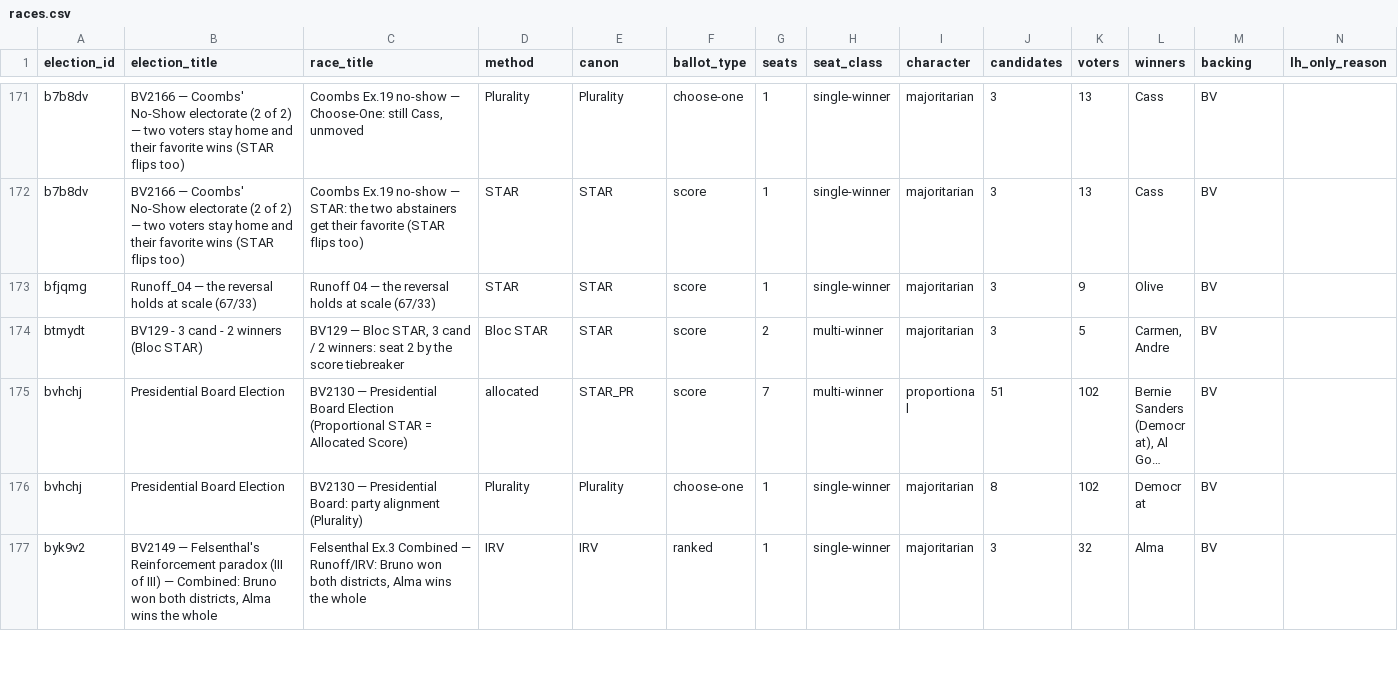
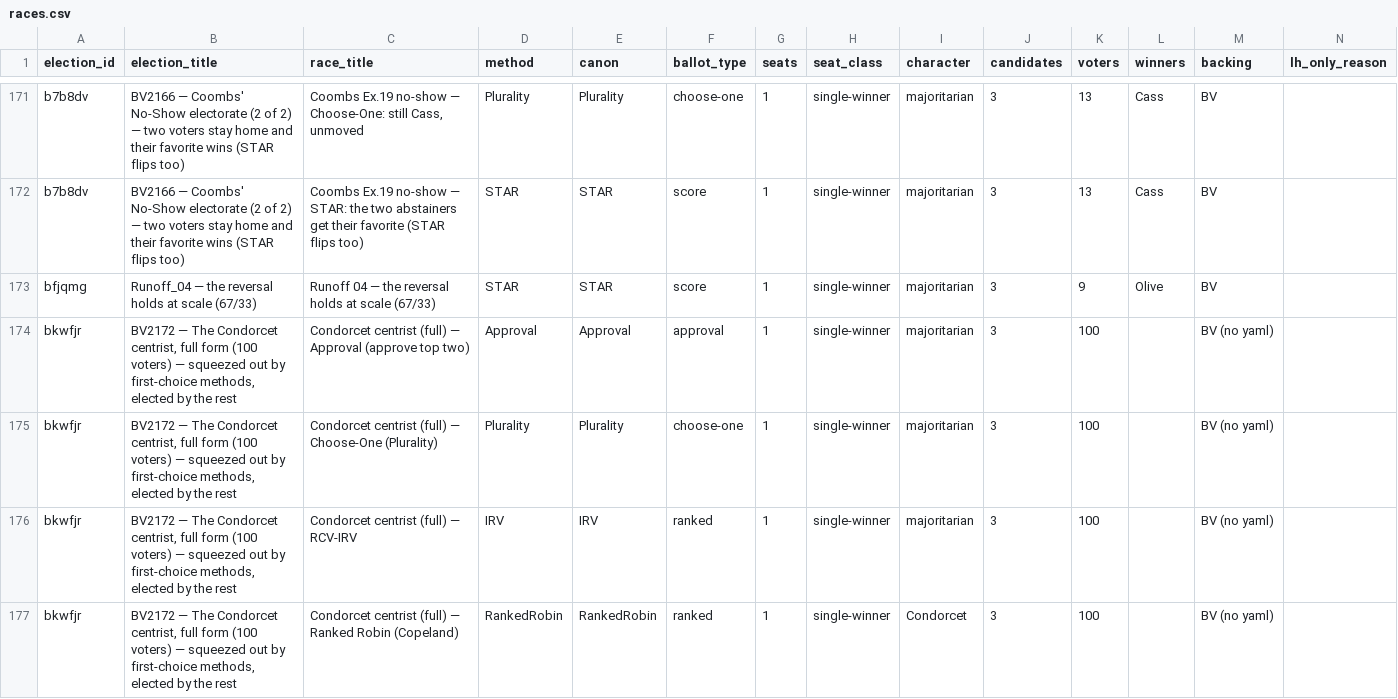
Before and after one commit to masiarek/star-voting-library, a CSV file: 00_start_here/YAML_test_case_index/races.csv, drawn as a sheet; only a part is shown, gaps mark what is left out; the shorter side is filled out with more unchanged rows; long unchanged cells end in …; rows hold the shown columns only; the diff covers the shown part only; the diff names each change by its address in the sheet, - before the commit and + after, or states it on an @@ line.

Commit message:
BV2171 / BV2172: the Condorcet centrist through all seven BV methods, minimal + full
Two new live BetterVoting elections running the symmetric-centrist center-squeeze
symptom (Casey the Condorcet winner, fewest first choices) through every method
BetterVoting supports, at two electorate sizes:
  - BV2171 (h93tm4) — minimal form, 8 voters (3/3/1/1).
  - BV2172 (bkwfjr) — full form, 100 voters (47/47/3/3), the video profile
    (youtu.be/NlisR8vbpN4).
Seven races each, STAR leading: STAR, STAR-PR (1 seat), Approval (approve top
two), Ranked Robin, RCV-IRV, STV (1 seat), Choose-One. Whole-ballot methods elect
Casey; first-choice methods squeeze Casey out and deadlock the poles (random on
BV). LH-verified all (STAR-PR 1 seat = STAR in LH).

New folder method_comparisons/symmetric_centrist_all_methods/ (STAR yamls,
7-method overview pages, frozen exports [Election+Ballots; Results pending
finalize], README). Create script: add BV2171/BV2172, demote BV2170 to _CREATED.
Regenerated registry/multirace/catalog/divergence/paradox/index/pages + mirrors.

```diff
--- a/00_start_here/YAML_test_case_index/races.csv
+++ b/00_start_here/YAML_test_case_index/races.csv
+row 174: bkwfjr | BV2172 — The Condorcet centrist, full form (100 voters) — squeezed out by first-choice methods, elected by the rest | Condorcet centrist (full) — Approval (approve top two) | Approval | Approval | approval | 1 | single-winner | majoritarian | 3 | 100 |  | BV (no yaml)
+row 175: bkwfjr | BV2172 — The Condorcet centrist, full form (100 voters) — squeezed out by first-choice methods, elected by the rest | Condorcet centrist (full) — Choose-One (Plurality) | Plurality | Plurality | choose-one | 1 | single-winner | majoritarian | 3 | 100 |  | BV (no yaml)
+row 176: bkwfjr | BV2172 — The Condorcet centrist, full form (100 voters) — squeezed out by first-choice methods, elected by the rest | Condorcet centrist (full) — RCV-IRV | IRV | IRV | ranked | 1 | single-winner | majoritarian | 3 | 100 |  | BV (no yaml)
+row 177: bkwfjr | BV2172 — The Condorcet centrist, full form (100 voters) — squeezed out by first-choice methods, elected by the rest | Condorcet centrist (full) — Ranked Robin (Copeland) | RankedRobin | RankedRobin | ranked | 1 | single-winner | Condorcet | 3 | 100 |  | BV (no yaml)
```
Also changed, not shown: 10 added rows elsewhere in this file, 00_start_here/YAML_test_case_index/bv_cases.csv, 00_start_here/YAML_test_case_index/elections.csv, 25 other files.
